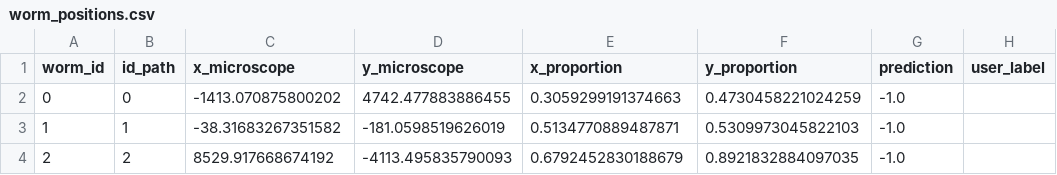
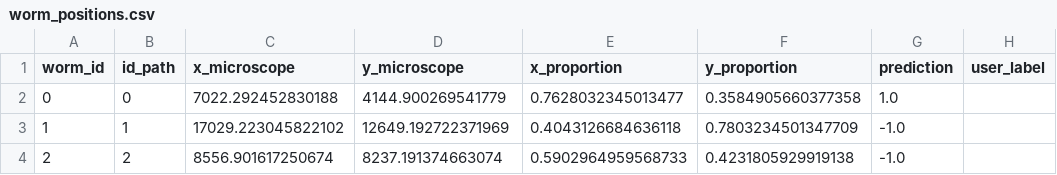
Before and after one commit to arthurskowronek/WormAnalysis, a CSV file: ressources/worm_positions.csv, drawn as a sheet; only a part is shown; the diff names each change by its address in the sheet, - before the commit and + after, or states it on an @@ line.

```diff
--- a/ressources/worm_positions.csv
+++ b/ressources/worm_positions.csv
-C2 (x_microscope): -1413.070875800202
+C2 (x_microscope): 7022.292452830188
-D2 (y_microscope): 4742.477883886455
+D2 (y_microscope): 4144.900269541779
-E2 (x_proportion): 0.3059299191374663
+E2 (x_proportion): 0.7628032345013477
-F2 (y_proportion): 0.4730458221024259
+F2 (y_proportion): 0.3584905660377358
-G2 (prediction): -1.0
+G2 (prediction): 1.0
-C3 (x_microscope): -38.31683267351582
+C3 (x_microscope): 17029.223045822102
-D3 (y_microscope): -181.0598519626019
+D3 (y_microscope): 12649.192722371969
-E3 (x_proportion): 0.5134770889487871
+E3 (x_proportion): 0.4043126684636118
-F3 (y_proportion): 0.5309973045822103
+F3 (y_proportion): 0.7803234501347709
-C4 (x_microscope): 8529.917668674192
+C4 (x_microscope): 8556.901617250674
-D4 (y_microscope): -4113.495835790093
+D4 (y_microscope): 8237.191374663074
-E4 (x_proportion): 0.6792452830188679
+E4 (x_proportion): 0.5902964959568733
-F4 (y_proportion): 0.8921832884097035
+F4 (y_proportion): 0.4231805929919138
```
Also changed, not shown: models/best_model_tracking.csv, 25 other files.
